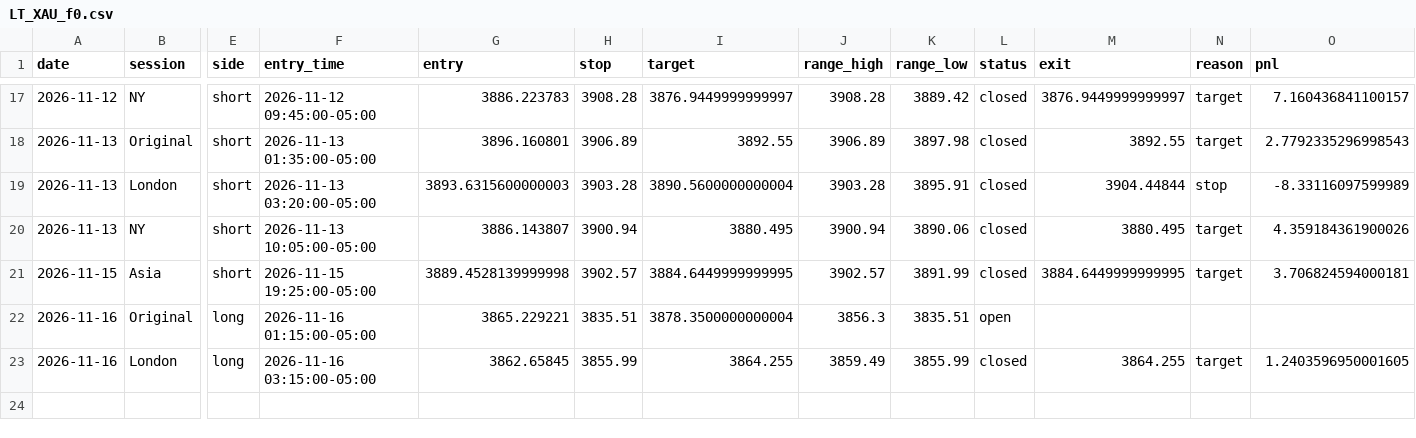
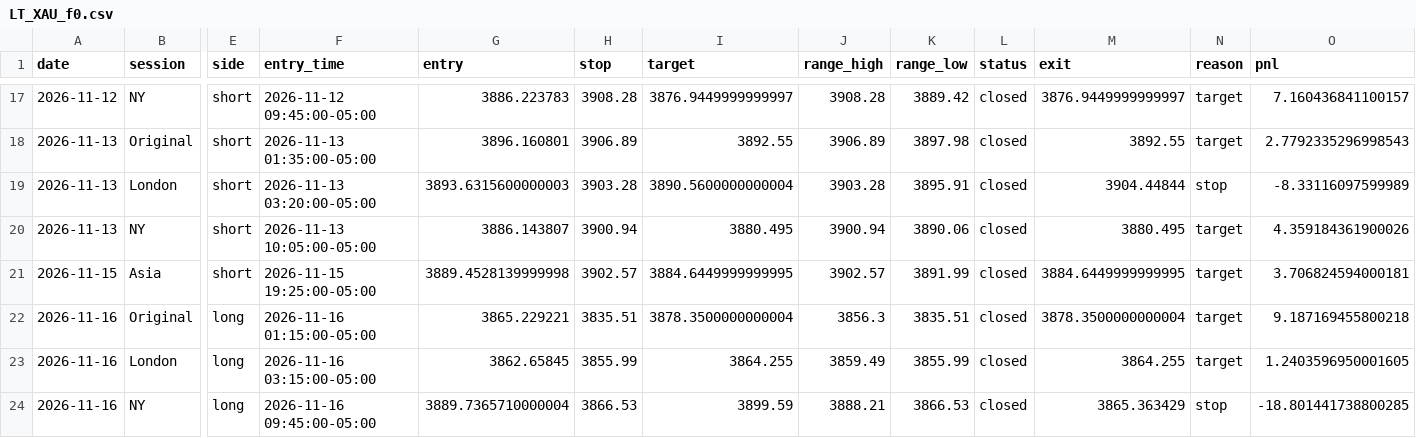
Before and after one commit to Amanzing7/mnq-paper-trading, a CSV file: data/LT_XAU_f0.csv, drawn as a sheet; only a part is shown, gaps mark what is left out; rows hold the shown columns only; the diff names each change by its address in the sheet, - before the commit and + after, or states it on an @@ line.

```diff
--- a/data/LT_XAU_f0.csv
+++ b/data/LT_XAU_f0.csv
-L22 (status): open
+L22 (status): closed
-M22 (exit): (empty)
+M22 (exit): 3878.3500000000004
-N22 (reason): (empty)
+N22 (reason): target
-O22 (pnl): (empty)
+O22 (pnl): 9.187169455800218
+row 24: 2026-11-16 | NY | long | 2026-11-16 09:45:00-05:00 | 3889.7365710000004 | 3866.53 | 3899.59 | 3888.21 | 3866.53 | closed | 3865.363429 | stop | -18.801441738800285
```
Also changed, not shown: data/BRENTOIL_f0.csv, data/BRENTOIL_f2.csv, 13 other files.
